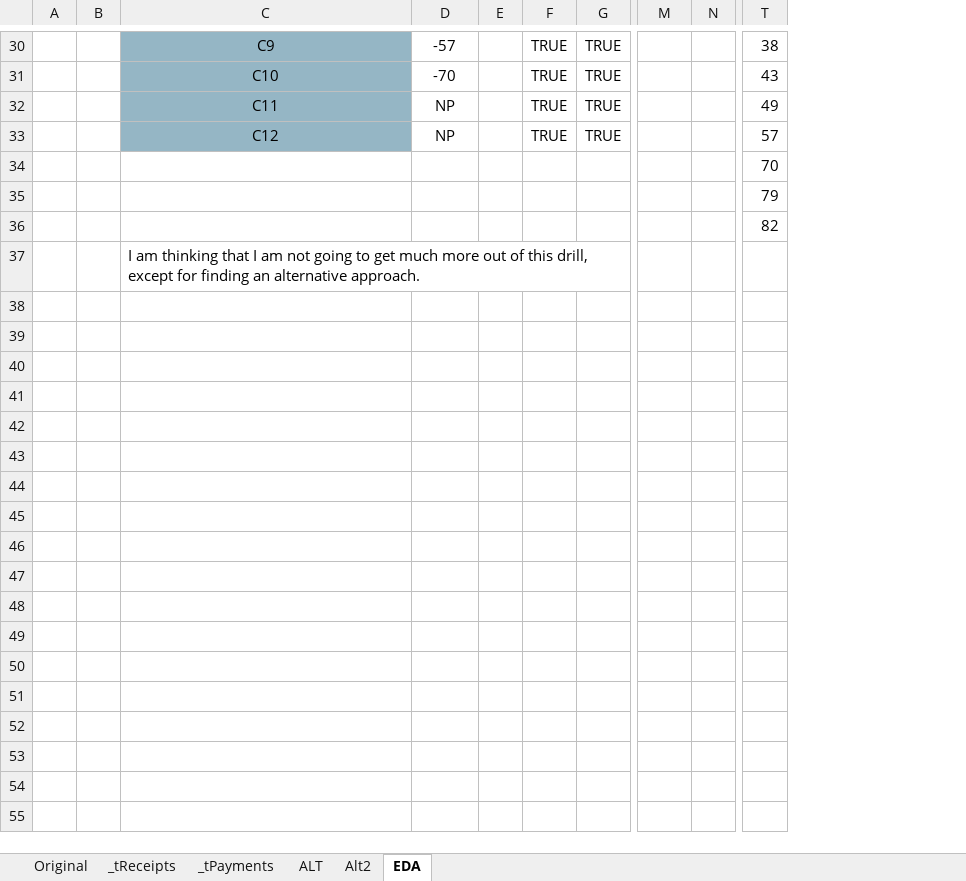
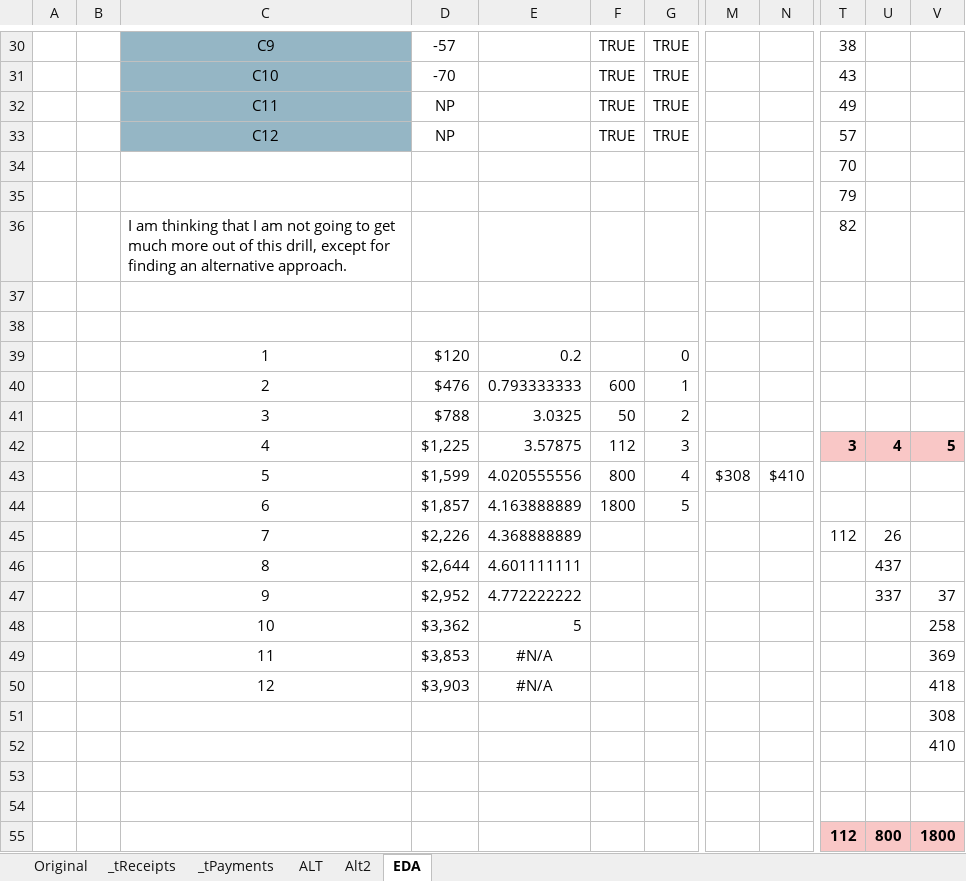
Before and after one commit to ziggle/PowerQueryBitsAndPieces, an Excel workbook: CH-120 payments Durations.xlsx, sheet EDA, drawn as a sheet; only a part is shown, gaps mark what is left out; values as stored, in another font and other column widths than the file's, no borders; removed rows and columns are numbered as before the commit, all else as after; rows hold the shown columns only; the diff names each change by its address in the sheet, - before the commit and + after, or states it on an @@ line.

Commit message:
Starting regression based approch

```diff
--- a/CH-120 payments Durations.xlsx (sheet EDA)
+++ b/CH-120 payments Durations.xlsx (sheet EDA)
-column E, empty
+column E, empty
-column N, empty
+column N, empty
+column U, empty
+column V, empty
-C36: (empty)
+C36: I am thinking that I am not going to get much more out of this drill, except for finding an alternative approach.
-C37: I am thinking that I am not going to get much more out of this drill, except for finding an alternative approach.
+C37: (empty)
+row 38: (empty)
+row 39:  |  | 1 | $120 | 0.2 |  | 0
+row 40:  |  | 2 | $476 | 0.793333333 | 600 | 1
+row 41:  |  | 3 | $788 | 3.0325 | 50 | 2
+row 42:  |  | 4 | $1,225 | 3.57875 | 112 | 3 |  |  | 3 | 4 | 5
+row 43:  |  | 5 | $1,599 | 4.020555556 | 800 | 4 | $308 | $410
+row 44:  |  | 6 | $1,857 | 4.163888889 | 1800 | 5
+row 45:  |  | 7 | $2,226 | 4.368888889 |  |  |  |  | 112 | 26
+row 46:  |  | 8 | $2,644 | 4.601111111 |  |  |  |  |  | 437
+row 47:  |  | 9 | $2,952 | 4.772222222 |  |  |  |  |  | 337 | 37
+row 48:  |  | 10 | $3,362 | 5 |  |  |  |  |  |  | 258
+row 49:  |  | 11 | $3,853 | #N/A |  |  |  |  |  |  | 369
+row 50:  |  | 12 | $3,903 | #N/A |  |  |  |  |  |  | 418
+row 51:  |  |  |  |  |  |  |  |  |  |  | 308
+row 52:  |  |  |  |  |  |  |  |  |  |  | 410
+row 53: (empty)
+row 54: (empty)
+row 55:  |  |  |  |  |  |  |  |  | 112 | 800 | 1800
```
